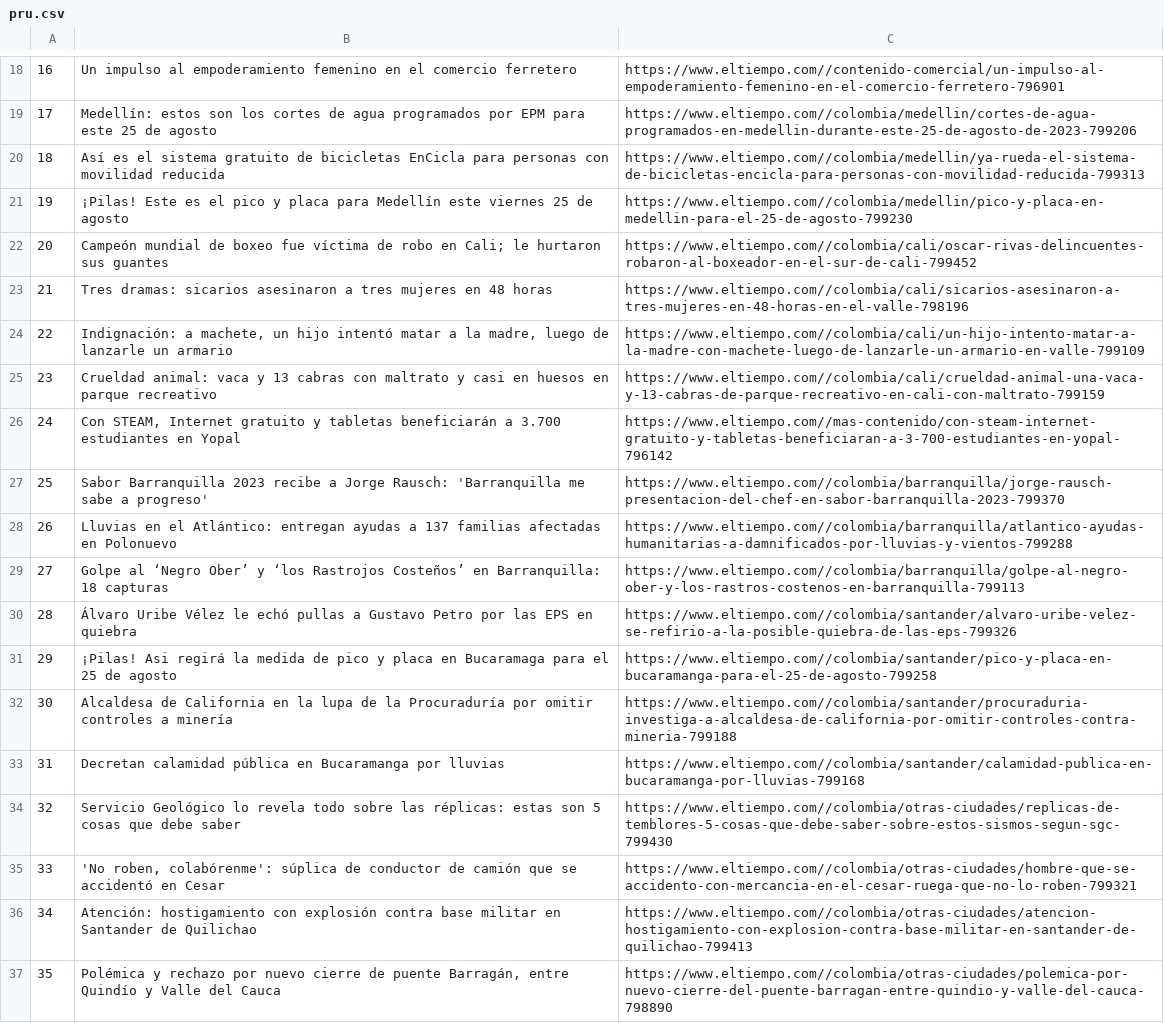
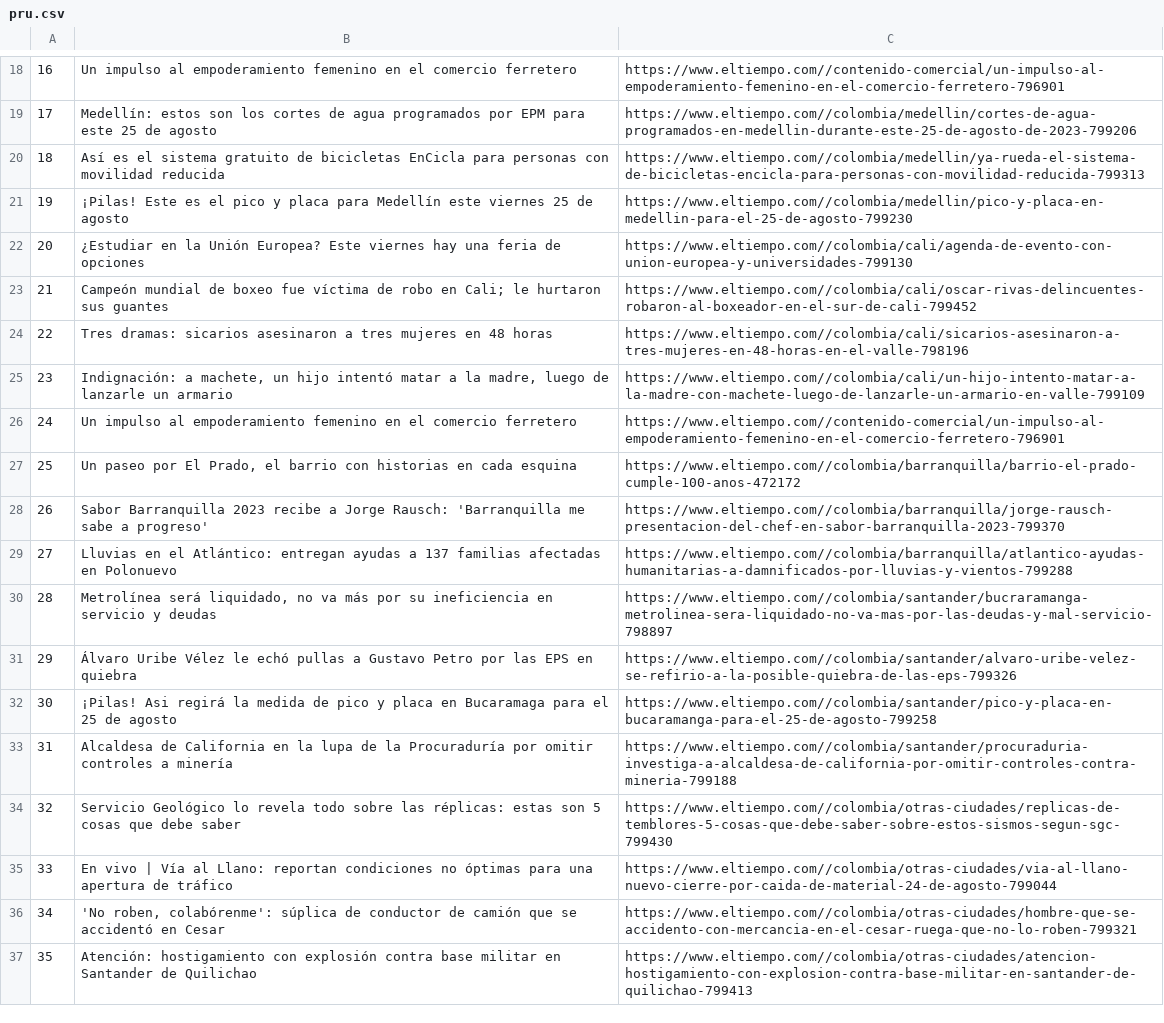
Before and after one commit to AlarconIlbert/Mapping-Data-With-Python-and-SQL, a CSV file: pru.csv, drawn as a sheet; only a part is shown, gaps mark what is left out; the diff covers the shown part only; the diff names each change by its address in the sheet, - before the commit and + after, or states it on an @@ line.

```diff
--- a/pru.csv
+++ b/pru.csv
-B22: Campeón mundial de boxeo fue víctima de robo en Cali; le hurtaron sus guantes
+B22: ¿Estudiar en la Unión Europea? Este viernes hay una feria de opciones
-C22: https://www.eltiempo.com//colombia/cali/oscar-rivas-delincuentes-robaron-al-boxeador-en-el-sur-de-cali-799452
+C22: https://www.eltiempo.com//colombia/cali/agenda-de-evento-con-union-europea-y-universidades-799130
-B23: Tres dramas: sicarios asesinaron a tres mujeres en 48 horas
+B23: Campeón mundial de boxeo fue víctima de robo en Cali; le hurtaron sus guantes
-C23: https://www.eltiempo.com//colombia/cali/sicarios-asesinaron-a-tres-mujeres-en-48-horas-en-el-valle-798196
+C23: https://www.eltiempo.com//colombia/cali/oscar-rivas-delincuentes-robaron-al-boxeador-en-el-sur-de-cali-799452
-B24: Indignación: a machete, un hijo intentó matar a la madre, luego de lanzarle un armario
+B24: Tres dramas: sicarios asesinaron a tres mujeres en 48 horas
-C24: https://www.eltiempo.com//colombia/cali/un-hijo-intento-matar-a-la-madre-con-machete-luego-de-lanzarle-un-armario-en-valle-799109
+C24: https://www.eltiempo.com//colombia/cali/sicarios-asesinaron-a-tres-mujeres-en-48-horas-en-el-valle-798196
-B25: Crueldad animal: vaca y 13 cabras con maltrato y casi en huesos en parque recreativo
+B25: Indignación: a machete, un hijo intentó matar a la madre, luego de lanzarle un armario
-C25: https://www.eltiempo.com//colombia/cali/crueldad-animal-una-vaca-y-13-cabras-de-parque-recreativo-en-cali-con-maltrato-799159
+C25: https://www.eltiempo.com//colombia/cali/un-hijo-intento-matar-a-la-madre-con-machete-luego-de-lanzarle-un-armario-en-valle-799109
-B26: Con STEAM, Internet gratuito y tabletas beneficiarán a 3.700 estudiantes en Yopal
+B26: Un impulso al empoderamiento femenino en el comercio ferretero
-C26: https://www.eltiempo.com//mas-contenido/con-steam-internet-gratuito-y-tabletas-beneficiaran-a-3-700-estudiantes-en-yopal-796142
+C26: https://www.eltiempo.com//contenido-comercial/un-impulso-al-empoderamiento-femenino-en-el-comercio-ferretero-796901
-B27: Sabor Barranquilla 2023 recibe a Jorge Rausch: 'Barranquilla me sabe a progreso'
+B27: Un paseo por El Prado, el barrio con historias en cada esquina
-C27: https://www.eltiempo.com//colombia/barranquilla/jorge-rausch-presentacion-del-chef-en-sabor-barranquilla-2023-799370
+C27: https://www.eltiempo.com//colombia/barranquilla/barrio-el-prado-cumple-100-anos-472172
-B28: Lluvias en el Atlántico: entregan ayudas a 137 familias afectadas en Polonuevo
+B28: Sabor Barranquilla 2023 recibe a Jorge Rausch: 'Barranquilla me sabe a progreso'
-C28: https://www.eltiempo.com//colombia/barranquilla/atlantico-ayudas-humanitarias-a-damnificados-por-lluvias-y-vientos-799288
+C28: https://www.eltiempo.com//colombia/barranquilla/jorge-rausch-presentacion-del-chef-en-sabor-barranquilla-2023-799370
-B29: Golpe al ‘Negro Ober’ y ‘los Rastrojos Costeños’ en Barranquilla: 18 capturas
+B29: Lluvias en el Atlántico: entregan ayudas a 137 familias afectadas en Polonuevo
-C29: https://www.eltiempo.com//colombia/barranquilla/golpe-al-negro-ober-y-los-rastros-costenos-en-barranquilla-799113
+C29: https://www.eltiempo.com//colombia/barranquilla/atlantico-ayudas-humanitarias-a-damnificados-por-lluvias-y-vientos-799288
-B30: Álvaro Uribe Vélez le echó pullas a Gustavo Petro por las EPS en quiebra
+B30: Metrolínea será liquidado, no va más por su ineficiencia en servicio y deudas
-C30: https://www.eltiempo.com//colombia/santander/alvaro-uribe-velez-se-refirio-a-la-posible-quiebra-de-las-eps-799326
+C30: https://www.eltiempo.com//colombia/santander/bucraramanga-metrolinea-sera-liquidado-no-va-mas-por-las-deudas-y-mal-servicio-798897
-B31: ¡Pilas! Asi regirá la medida de pico y placa en Bucaramaga para el 25 de agosto
+B31: Álvaro Uribe Vélez le echó pullas a Gustavo Petro por las EPS en quiebra
-C31: https://www.eltiempo.com//colombia/santander/pico-y-placa-en-bucaramanga-para-el-25-de-agosto-799258
+C31: https://www.eltiempo.com//colombia/santander/alvaro-uribe-velez-se-refirio-a-la-posible-quiebra-de-las-eps-799326
-B32: Alcaldesa de California en la lupa de la Procuraduría por omitir controles a minería
+B32: ¡Pilas! Asi regirá la medida de pico y placa en Bucaramaga para el 25 de agosto
-C32: https://www.eltiempo.com//colombia/santander/procuraduria-investiga-a-alcaldesa-de-california-por-omitir-controles-contra-mineria-799188
+C32: https://www.eltiempo.com//colombia/santander/pico-y-placa-en-bucaramanga-para-el-25-de-agosto-799258
-B33: Decretan calamidad pública en Bucaramanga por lluvias
+B33: Alcaldesa de California en la lupa de la Procuraduría por omitir controles a minería
-C33: https://www.eltiempo.com//colombia/santander/calamidad-publica-en-bucaramanga-por-lluvias-799168
+C33: https://www.eltiempo.com//colombia/santander/procuraduria-investiga-a-alcaldesa-de-california-por-omitir-controles-contra-mineria-799188
-B35: 'No roben, colabórenme': súplica de conductor de camión que se accidentó en Cesar
+B35: En vivo | Vía al Llano: reportan condiciones no óptimas para una apertura de tráfico
-C35: https://www.eltiempo.com//colombia/otras-ciudades/hombre-que-se-accidento-con-mercancia-en-el-cesar-ruega-que-no-lo-roben-799321
+C35: https://www.eltiempo.com//colombia/otras-ciudades/via-al-llano-nuevo-cierre-por-caida-de-material-24-de-agosto-799044
-B36: Atención: hostigamiento con explosión contra base militar en Santander de Quilichao
+B36: 'No roben, colabórenme': súplica de conductor de camión que se accidentó en Cesar
-C36: https://www.eltiempo.com//colombia/otras-ciudades/atencion-hostigamiento-con-explosion-contra-base-militar-en-santander-de-quilichao-799413
+C36: https://www.eltiempo.com//colombia/otras-ciudades/hombre-que-se-accidento-con-mercancia-en-el-cesar-ruega-que-no-lo-roben-799321
-B37: Polémica y rechazo por nuevo cierre de puente Barragán, entre Quindío y Valle del Cauca
+B37: Atención: hostigamiento con explosión contra base militar en Santander de Quilichao
-C37: https://www.eltiempo.com//colombia/otras-ciudades/polemica-por-nuevo-cierre-del-puente-barragan-entre-quindio-y-valle-del-cauca-798890
+C37: https://www.eltiempo.com//colombia/otras-ciudades/atencion-hostigamiento-con-explosion-contra-base-militar-en-santander-de-quilichao-799413
```
Also changed, not shown: 9 edited cells elsewhere in this file, 1 other file.
